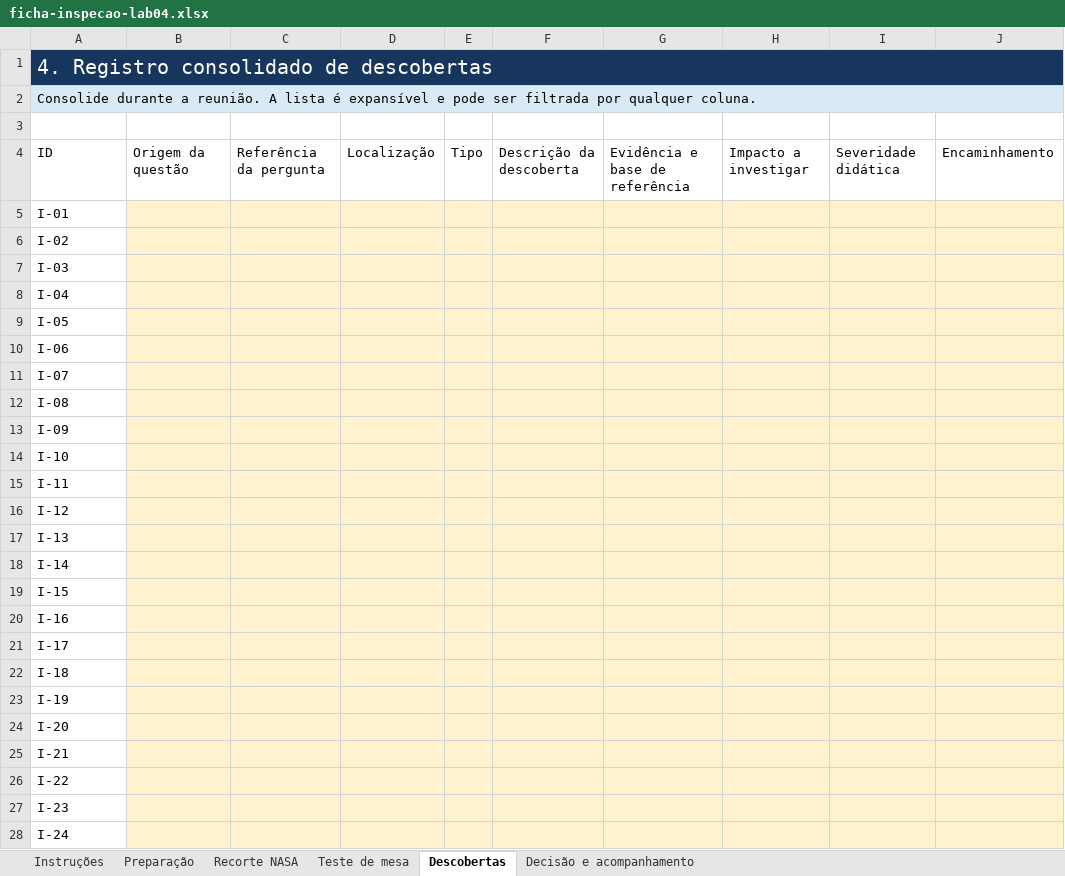
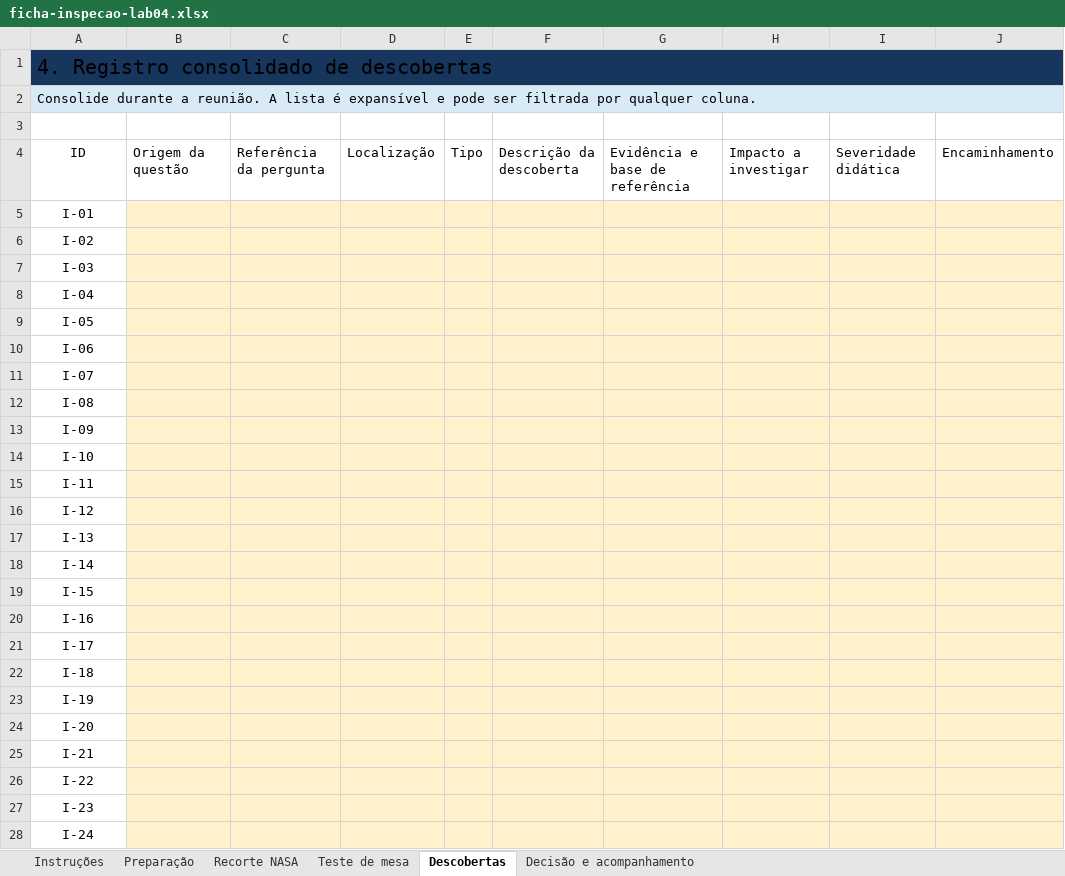
Before and after one commit to maxwellamaral/aula-eng-testes, an Excel workbook: docs/04-verificacao-estatica/ficha-inspecao-lab04.xlsx, sheet Descobertas, drawn as a sheet; only a part is shown; values as stored, in another font and other column widths than the file's, no borders; table styles not drawn; the diff covers the shown part only; the diff names each change by its address in the sheet, - before the commit and + after, or states it on an @@ line.

```diff
--- a/docs/04-verificacao-estatica/ficha-inspecao-lab04.xlsx (sheet Descobertas)
+++ b/docs/04-verificacao-estatica/ficha-inspecao-lab04.xlsx (sheet Descobertas)
-A1 text colour: #FFFFFF
+A1 text colour: black
-A4:A28 alignment: left
+A4:A28 alignment: center
```
Also changed, not shown: cell formats elsewhere in this sheet, sheet Recorte NASA, sheet Teste de mesa, sheet Instruções, sheet Preparação, sheet Decisão e acompanhamento.
